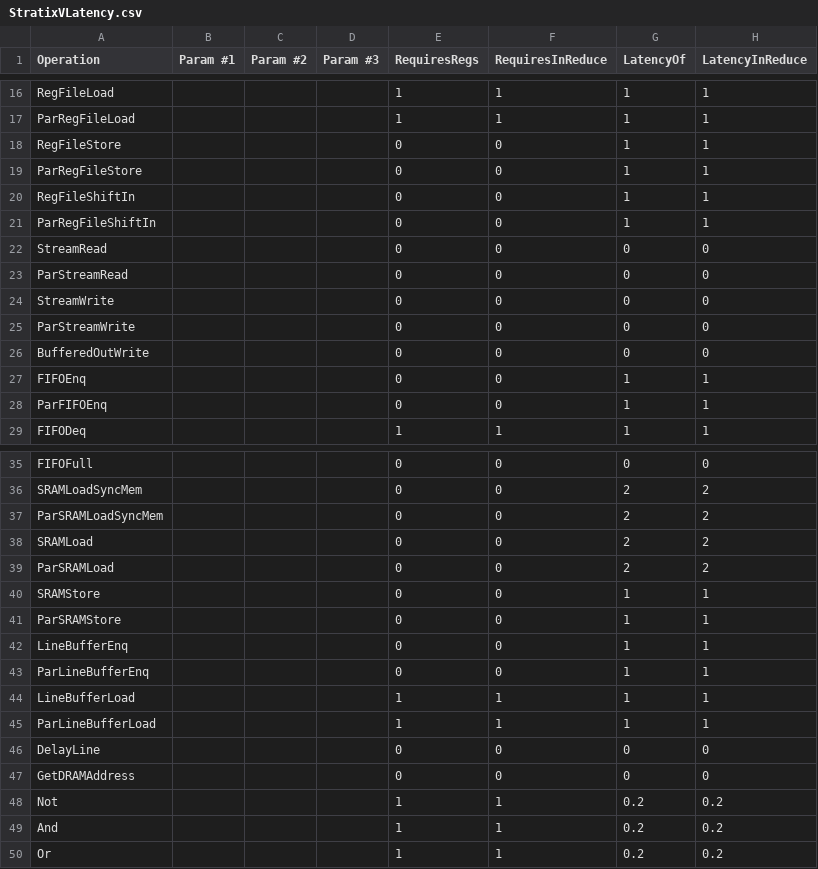
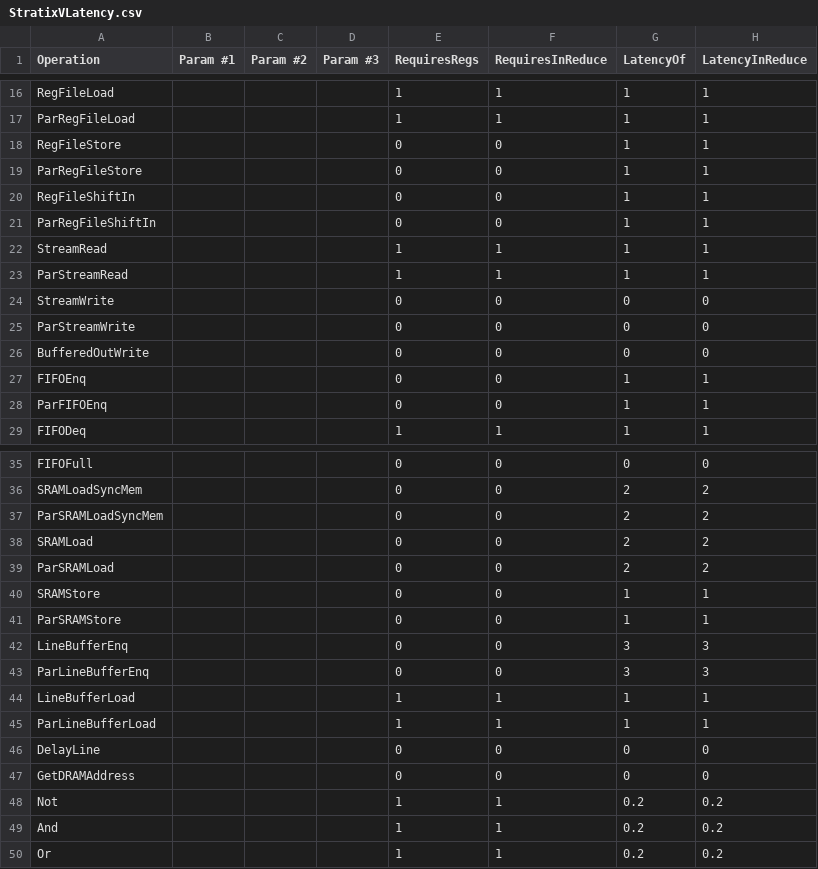
Before and after one commit to stanford-ppl/spatial-lang, a CSV file: spatial/core/resources/models/StratixVLatency.csv, drawn as a sheet; only a part is shown, gaps mark what is left out.

Commit message:
mess with latency models and fix bug with RequiresRegs for some reason not being defined on every node even though LatencyOf was defined for each one. Added some WRITE_rowctr pipeline regs in modulo math in linebuffer. Hopefully this will fix Sobel?

```diff
--- a/spatial/core/resources/models/StratixVLatency.csv
+++ b/spatial/core/resources/models/StratixVLatency.csv
@@ -21,4 +21,4 @@ RegFileShiftIn,,,,0,0,1,1,
 ParRegFileShiftIn,,,,0,0,1,1,
-StreamRead,,,,0,0,0,0,
-ParStreamRead,,,,0,0,0,0,
+StreamRead,,,,1,1,1,1,
+ParStreamRead,,,,1,1,1,1,
 StreamWrite,,,,0,0,0,0,
@@ -41,4 +41,4 @@ SRAMStore,,,,0,0,1,1,
 ParSRAMStore,,,,0,0,1,1,
-LineBufferEnq,,,,0,0,1,1,
-ParLineBufferEnq,,,,0,0,1,1,
+LineBufferEnq,,,,0,0,3,3,
+ParLineBufferEnq,,,,0,0,3,3,
 LineBufferLoad,,,,1,1,1,1,
```
Also changed, not shown: spatial/core/resources/models/UltraScalePlusLatency.csv, spatial/core/resources/models/ZynqLatency.csv, 3 other files.
